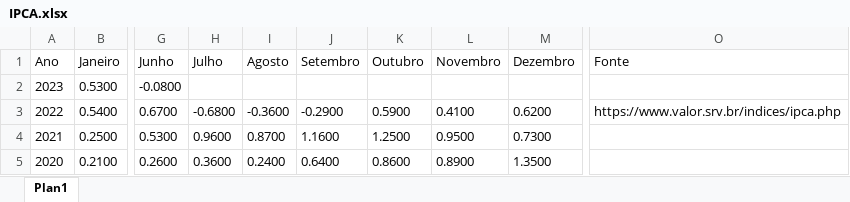
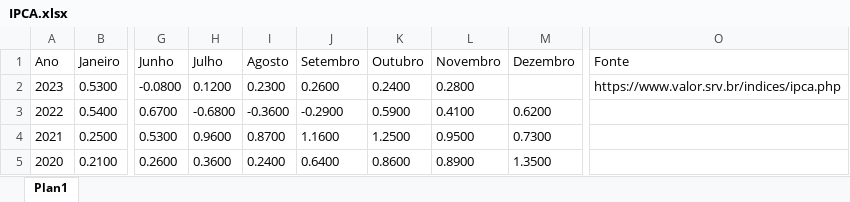
Before and after one commit to CarlosOliveira1988/Investment_Portfolio_Analysis, an Excel workbook: indexer_lib/data/IPCA.xlsx, sheet Plan1, drawn as a sheet; only a part is shown, gaps mark what is left out; values as stored, in another font and other column widths than the file's, no borders; the diff names each change by its address in the sheet, - before the commit and + after, or states it on an @@ line.

```diff
--- a/indexer_lib/data/IPCA.xlsx (sheet Plan1)
+++ b/indexer_lib/data/IPCA.xlsx (sheet Plan1)
-H2 (Julho): (empty)
+H2 (Julho): 0.1200
-I2 (Agosto): (empty)
+I2 (Agosto): 0.2300
-J2 (Setembro): (empty)
+J2 (Setembro): 0.2600
-K2 (Outubro): (empty)
+K2 (Outubro): 0.2400
-L2 (Novembro): (empty)
+L2 (Novembro): 0.2800
-O2 (Fonte): (empty)
+O2 (Fonte): https://www.valor.srv.br/indices/ipca.php
-O3 (Fonte): https://www.valor.srv.br/indices/ipca.php
+O3 (Fonte): (empty)
```
Also changed, not shown: indexer_lib/data/CDI.xlsx, indexer_lib/data/FGTS.xlsx, 2 other files.
